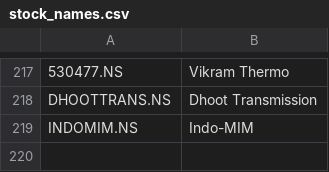
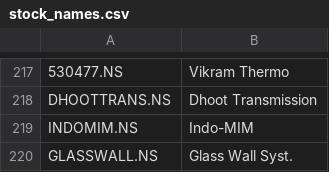
Before and after one commit to hitkarsh-singh/screener-tracker, a CSV file: data/stock_names.csv, drawn as a sheet; only a part is shown, gaps mark what is left out; the diff names each change by its address in the sheet, - before the commit and + after, or states it on an @@ line.

```diff
--- a/data/stock_names.csv
+++ b/data/stock_names.csv
+row 220: GLASSWALL.NS | Glass Wall Syst.
```
Also changed, not shown: data/current_holdings.csv, data/daily_changes.csv, 4 other files.
